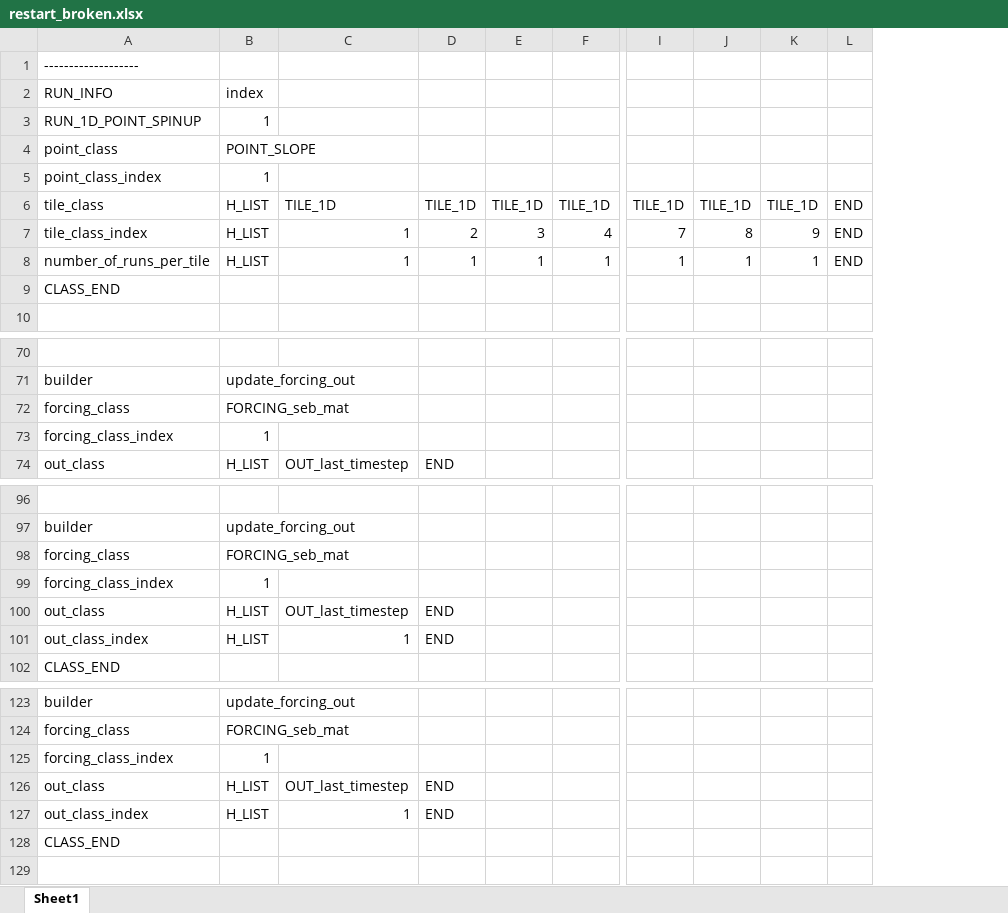
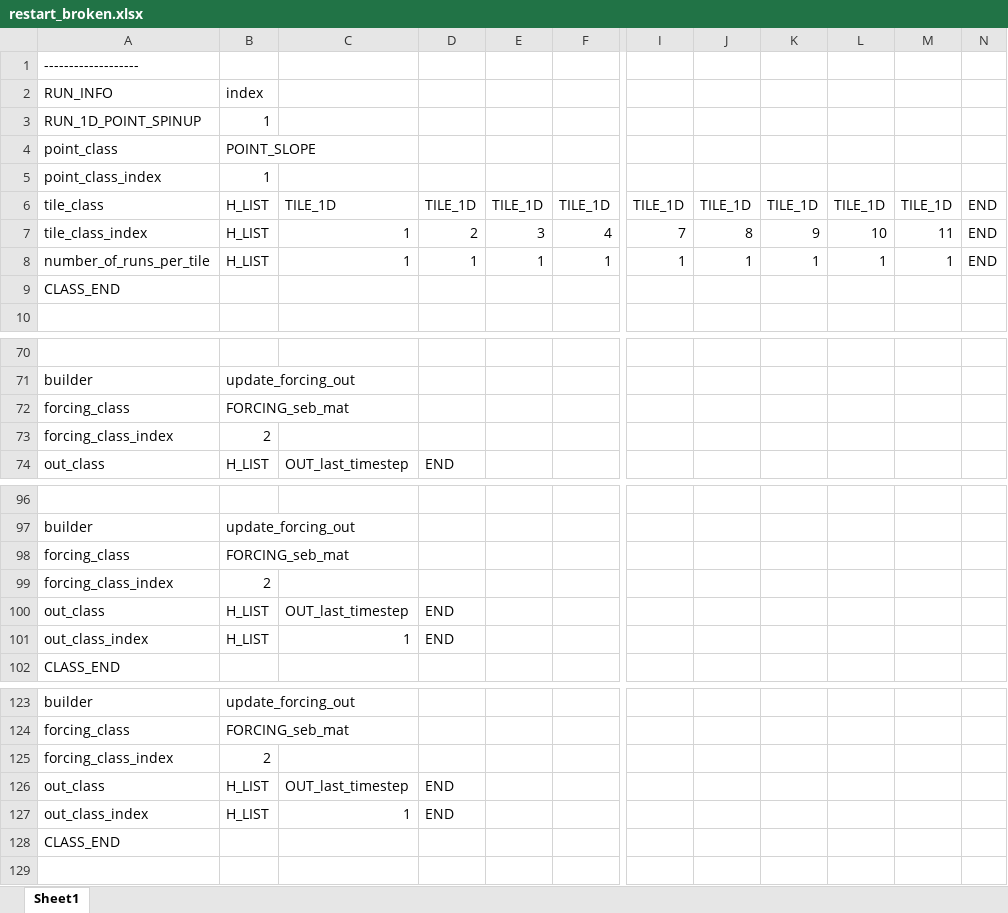
Before and after one commit to VictorPozsgay/CryoGrid_VP_Workflow, an Excel workbook: CryoGrid/CryoGridCommunity_results/templates/restart_broken/restart_broken.xlsx, sheet Sheet1, drawn as a sheet; only a part is shown, gaps mark what is left out; values as stored, in another font and other column widths than the file's, no borders; the diff covers the shown part only; the diff names each change by its address in the sheet, - before the commit and + after, or states it on an @@ line.

```diff
--- a/CryoGrid/CryoGridCommunity_results/templates/restart_broken/restart_broken.xlsx (sheet Sheet1)
+++ b/CryoGrid/CryoGridCommunity_results/templates/restart_broken/restart_broken.xlsx (sheet Sheet1)
+column L, rows 6-8: TILE_1D | 10 | 1
+column M, rows 6-8: TILE_1D | 11 | 1
-B73: 1
+B73: 2
-B99: 1
+B99: 2
-B125: 1
+B125: 2
```
Also changed, not shown: 47 added rows and 2 edited cells elsewhere in this sheet, CryoGrid/CryoGridCommunity_results/templates/restart_broken/RESTART.xlsx, CryoGrid/CryoGridCommunity_results/templates/restart_broken/TILE_LOOP_INIT.xlsx, 45 other files.
